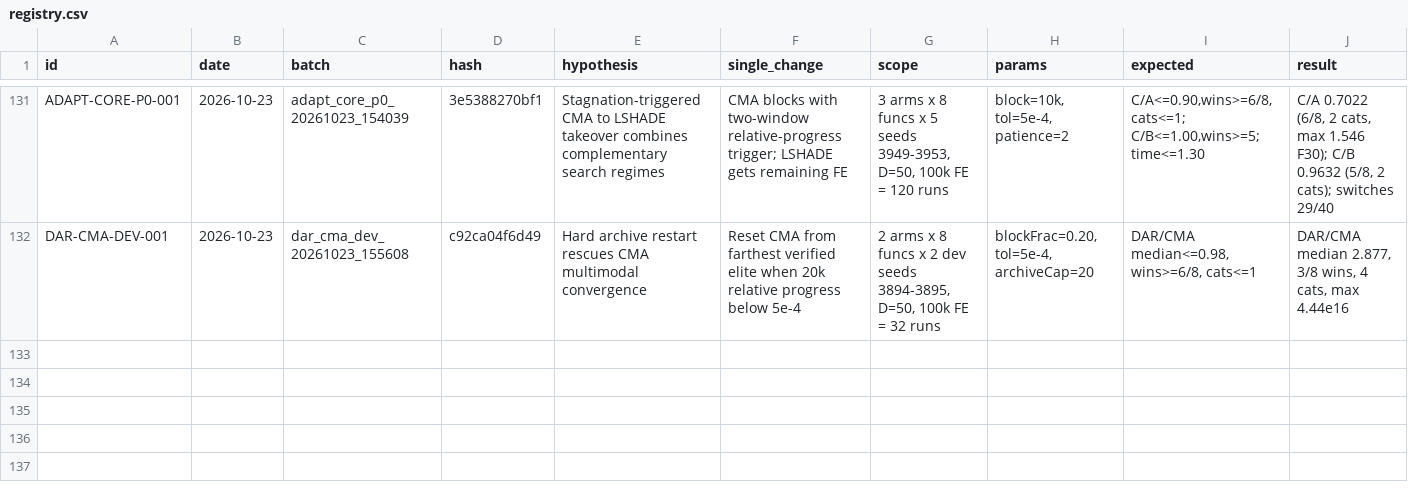
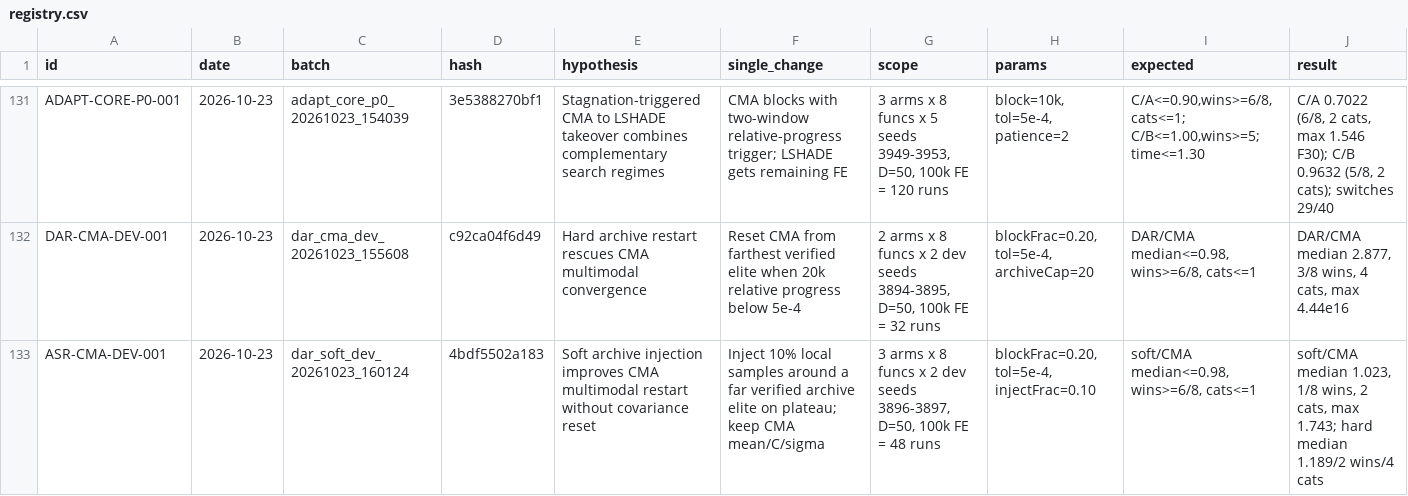
Before and after one commit to Xiaoqin-pro/new-gwo, a CSV file: sparse_q/experiments/registry.csv, drawn as a sheet; only a part is shown, gaps mark what is left out; rows hold the shown columns only; the diff names each change by its address in the sheet, - before the commit and + after, or states it on an @@ line.

Commit message:
Record soft archive-restart CMA failure and close restart variants

```diff
--- a/sparse_q/experiments/registry.csv
+++ b/sparse_q/experiments/registry.csv
+row 133: ASR-CMA-DEV-001 | 2026-10-23 | dar_soft_dev_20261023_160124 | 4bdf5502a183 | Soft archive injection improves CMA multimodal restart without covariance reset | Inject 10% local samples around a far verified archive elite on plateau; keep CMA mean/C/sigma | 3 arms x 8 funcs x 2 dev seeds 3896-3897, D=50, 100k FE = 48 runs | blockFrac=0.20, tol=5e-4, injectFrac=0.10 | soft/CMA median<=0.98, wins>=6/8, cats<=1 | soft/CMA median 1.023, 1/8 wins, 2 cats, max 1.743; hard median 1.189/2 wins/4 cats
```
Also changed, not shown: 9 other files.
